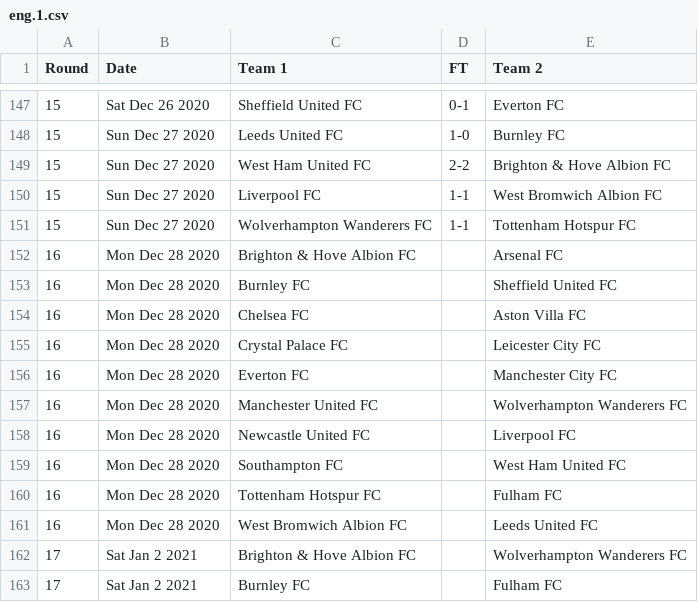
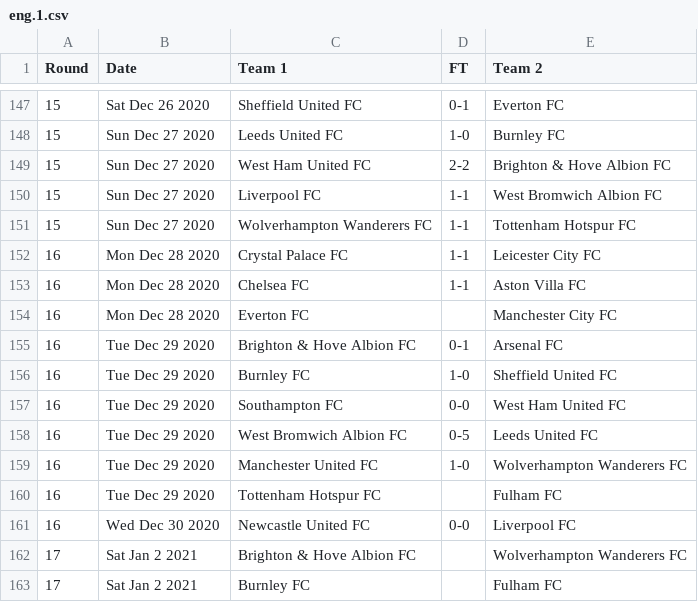
Before and after one commit to nickfraser/england, a CSV file: 2020s/2020-21/eng.1.csv, drawn as a sheet; only a part is shown, gaps mark what is left out.

Commit message:
Added in round 16 scores.

```diff
--- a/2020s/2020-21/eng.1.csv
+++ b/2020s/2020-21/eng.1.csv
@@ -151,12 +151,12 @@ Round,Date,Team 1,FT,Team 2
 15,Sun Dec 27 2020,Wolverhampton Wanderers FC,1-1,Tottenham Hotspur FC
-16,Mon Dec 28 2020,Brighton & Hove Albion FC,,Arsenal FC
-16,Mon Dec 28 2020,Burnley FC,,Sheffield United FC
-16,Mon Dec 28 2020,Chelsea FC,,Aston Villa FC
-16,Mon Dec 28 2020,Crystal Palace FC,,Leicester City FC
+16,Mon Dec 28 2020,Crystal Palace FC,1-1,Leicester City FC
+16,Mon Dec 28 2020,Chelsea FC,1-1,Aston Villa FC
 16,Mon Dec 28 2020,Everton FC,,Manchester City FC
-16,Mon Dec 28 2020,Manchester United FC,,Wolverhampton Wanderers FC
-16,Mon Dec 28 2020,Newcastle United FC,,Liverpool FC
-16,Mon Dec 28 2020,Southampton FC,,West Ham United FC
-16,Mon Dec 28 2020,Tottenham Hotspur FC,,Fulham FC
-16,Mon Dec 28 2020,West Bromwich Albion FC,,Leeds United FC
+16,Tue Dec 29 2020,Brighton & Hove Albion FC,0-1,Arsenal FC
+16,Tue Dec 29 2020,Burnley FC,1-0,Sheffield United FC
+16,Tue Dec 29 2020,Southampton FC,0-0,West Ham United FC
+16,Tue Dec 29 2020,West Bromwich Albion FC,0-5,Leeds United FC
+16,Tue Dec 29 2020,Manchester United FC,1-0,Wolverhampton Wanderers FC
+16,Tue Dec 29 2020,Tottenham Hotspur FC,,Fulham FC
+16,Wed Dec 30 2020,Newcastle United FC,0-0,Liverpool FC
 17,Sat Jan 2 2021,Brighton & Hove Albion FC,,Wolverhampton Wanderers FC
```
